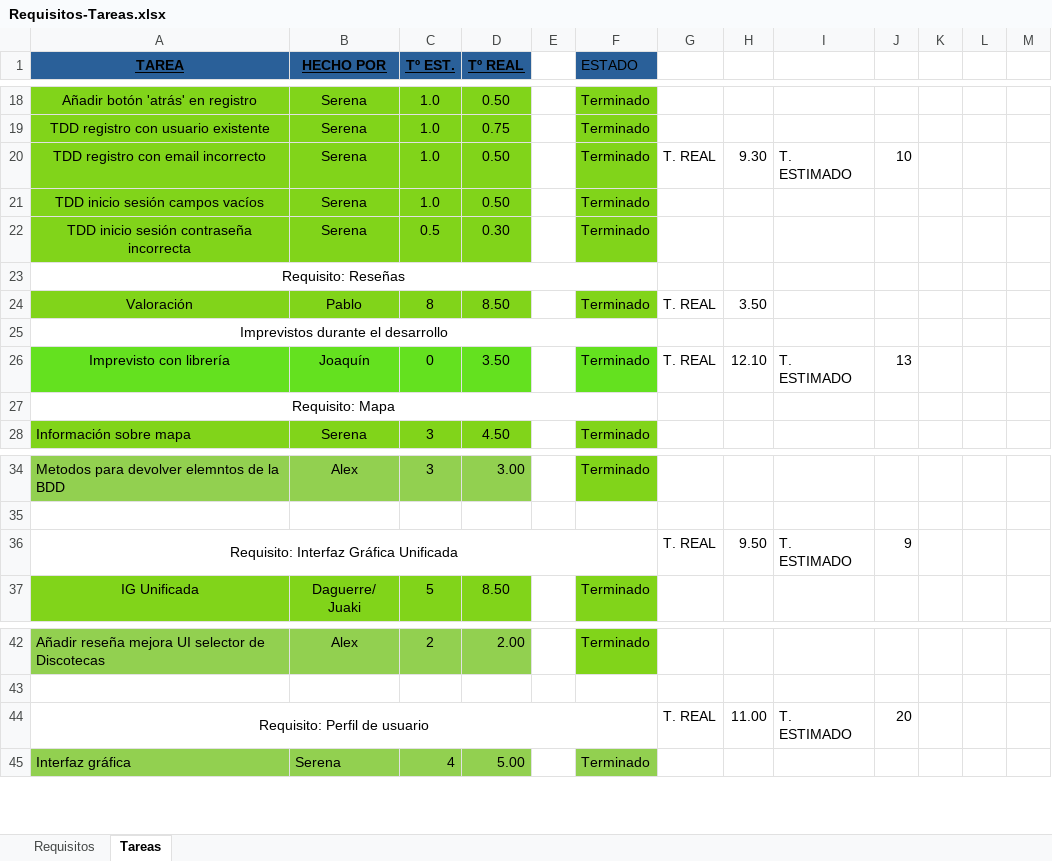
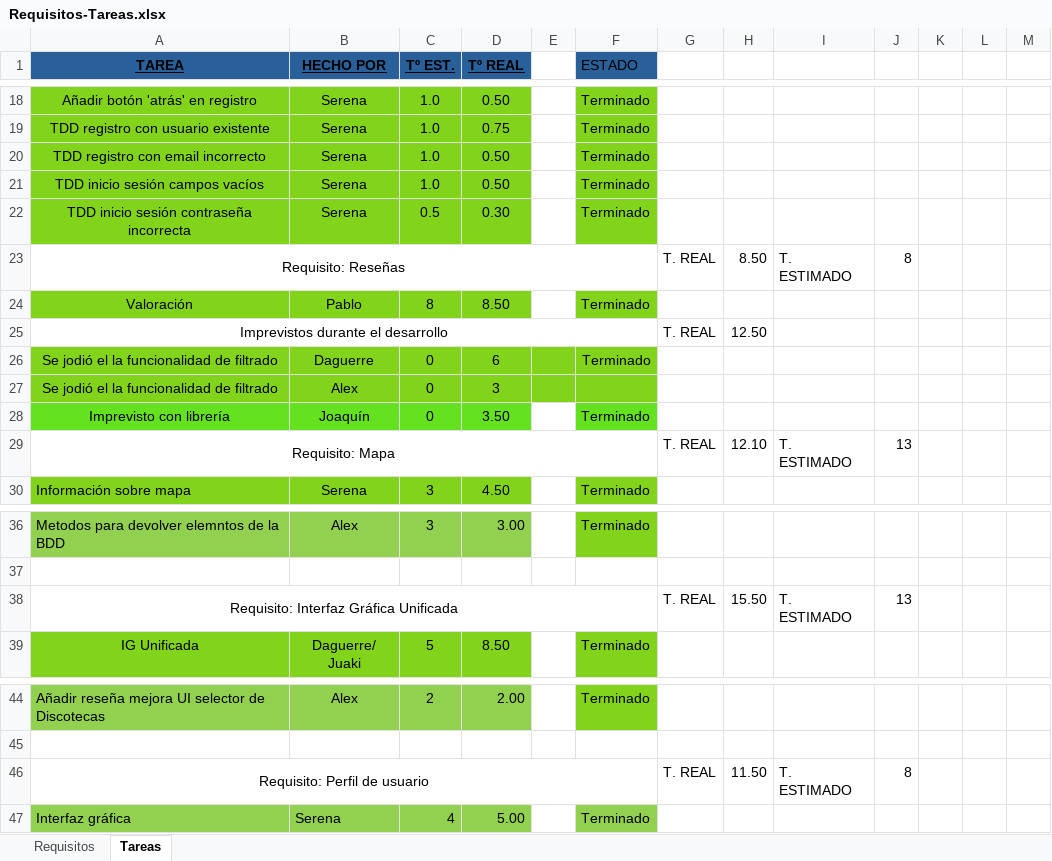
Before and after one commit to EXCALOFRIO/evently, an Excel workbook: Requisitos-Tareas.xlsx, sheet Tareas, drawn as a sheet; only a part is shown, gaps mark what is left out; values as stored, in another font and other column widths than the file's, no borders; addresses are those after the commit; the diff covers the shown part only; the diff names each change by its address in the sheet, - before the commit and + after, or states it on an @@ line.

```diff
--- a/Requisitos-Tareas.xlsx (sheet Tareas)
+++ b/Requisitos-Tareas.xlsx (sheet Tareas)
-G20: T. REAL
+G20: (empty)
-H20: 9.30
+H20: (empty)
-I20: T. ESTIMADO
+I20: (empty)
-J20: 10
+J20: (empty)
-G23: (empty)
+G23: T. REAL
-H23: (empty)
+H23: 8.50
-I23: (empty)
+I23: T. ESTIMADO
-J23: (empty)
+J23: 8
-G24: T. REAL
+G24: (empty)
-H24: 3.50
+H24: (empty)
-G25: (empty)
+G25: T. REAL
-H25: (empty)
+H25: 12.50
+row 26: Se jodió el la funcionalidad de filtrado | Daguerre | 0 | 6 |  | Terminado
+row 27: Se jodió el la funcionalidad de filtrado | Alex | 0 | 3
-G28: T. REAL
+G28: (empty)
-H28: 12.10
+H28: (empty)
-I28: T. ESTIMADO
+I28: (empty)
-J28: 13
+J28: (empty)
-G29: (empty)
+G29: T. REAL
-H29: (empty)
+H29: 12.10
-I29: (empty)
+I29: T. ESTIMADO
-J29: (empty)
+J29: 13
-H38: 9.50
+H38: 15.50
-J38: 9
+J38: 13
-H46: 11.00
+H46: 11.50
-J46: 20
+J46: 8
```
Also changed, not shown: 8 added rows, 1 removed row, 13 edited cells and cell formats elsewhere in this sheet, sheet Requisitos, formulas that keep their value.
